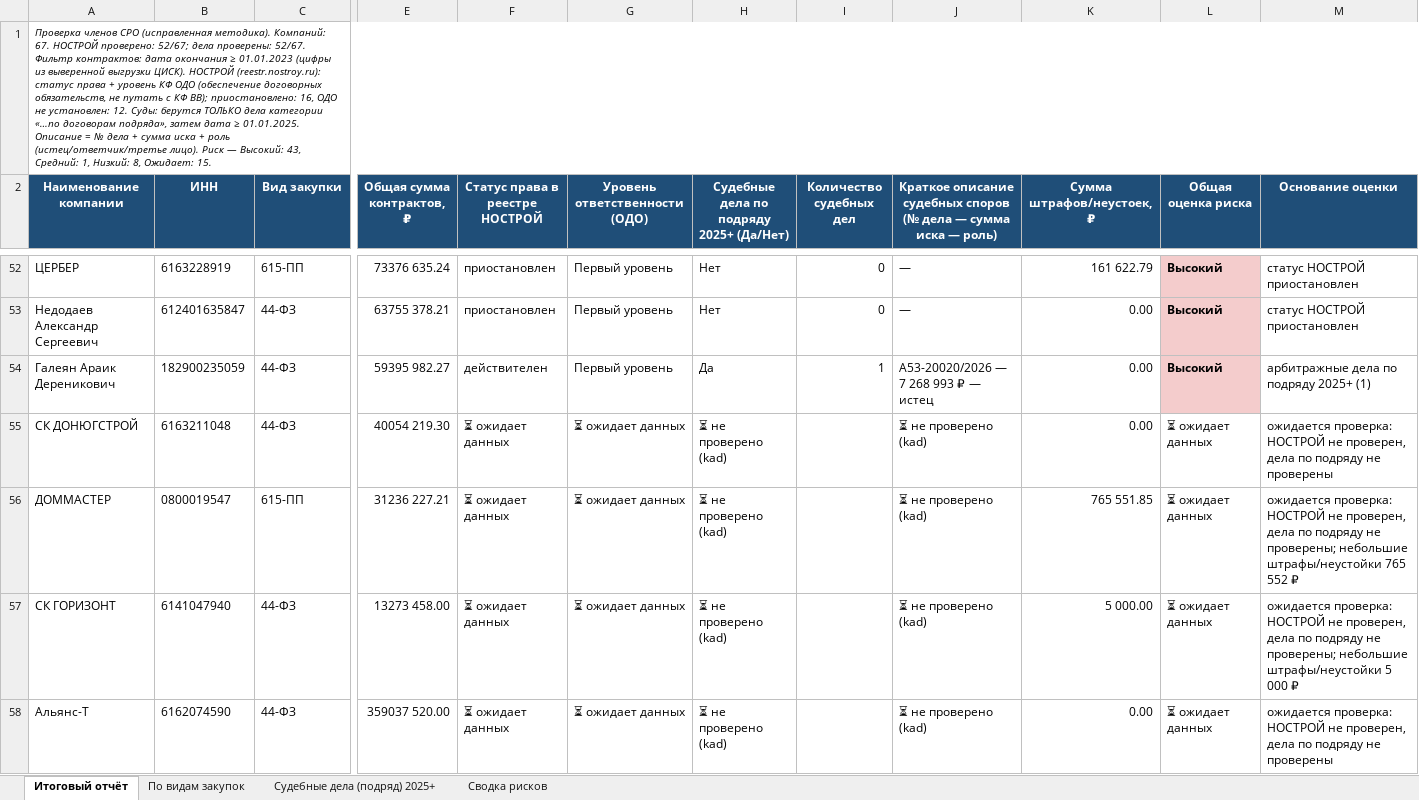
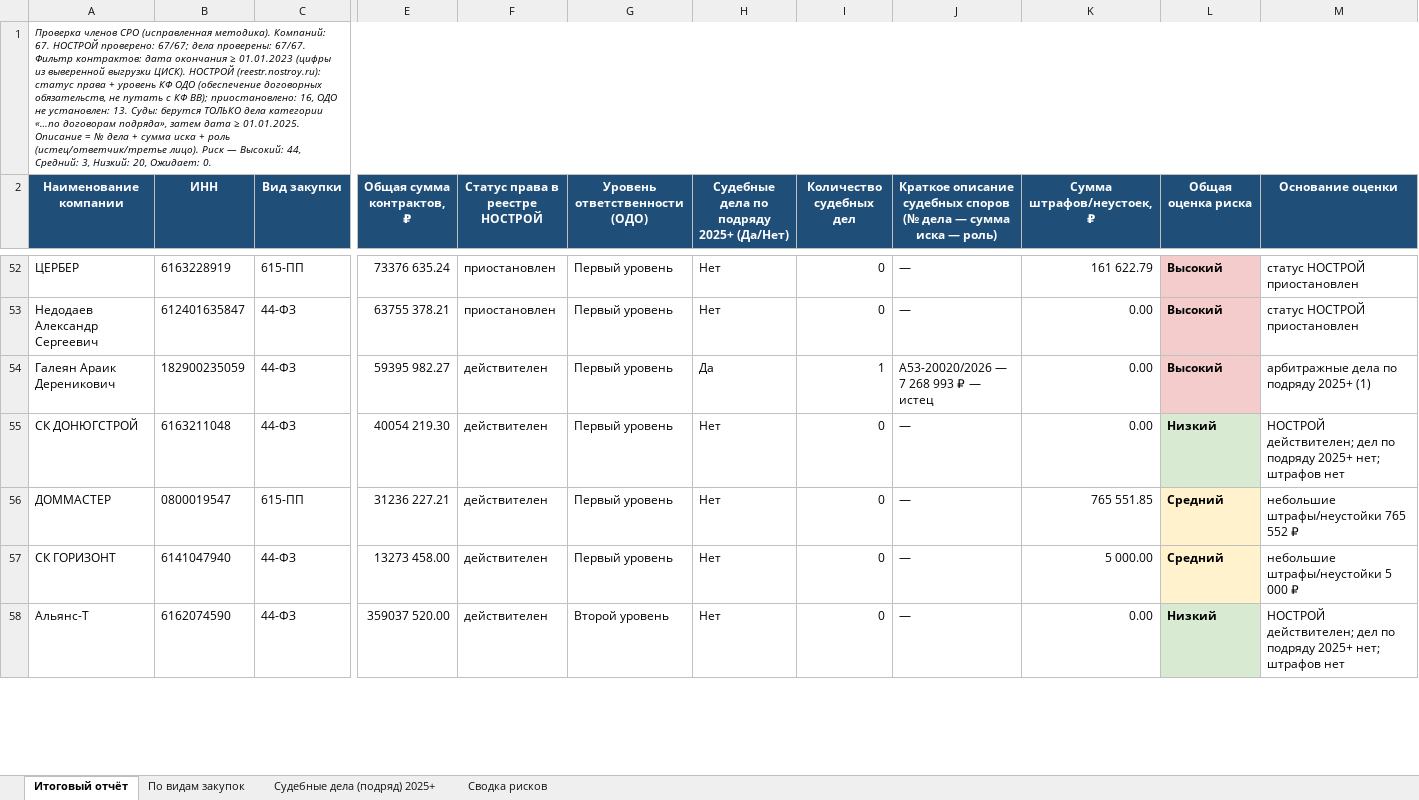
Before and after one commit to Confucius-hub/spbu_db_hw, an Excel workbook: audit/audit_report_corrected.xlsx, sheet Итоговый отчёт, drawn as a sheet; only a part is shown, gaps mark what is left out; values as stored, in another font and other column widths than the file's, no borders; the diff covers the shown part only; the diff names each change by its address in the sheet, - before the commit and + after, or states it on an @@ line.

```diff
--- a/audit/audit_report_corrected.xlsx (sheet Итоговый отчёт)
+++ b/audit/audit_report_corrected.xlsx (sheet Итоговый отчёт)
-A1 (Наименование компании): …НОСТРОЙ проверено: 52/67; дела проверены: 52/67. Фильтр контрактов: дата окончания ≥ 01.01.2023 (цифры из выверенной выгрузки ЦИСК). НОСТРОЙ (reestr.nostroy.ru): статус права + уровень КФ ОДО (обеспечение договорных обязательств, не путать с КФ ВВ); приостановлено: 16, ОДО не установлен: 12. Суды: берутся ТОЛЬКО дела категории «…по договорам подряда», затем дата ≥ 01.01.2025. Описание = № дела + сумма иска + роль (истец/ответчик/третье лицо). Риск — Высокий: 43, Средний: 1, Низкий: 8, Ожидает: 15.
+A1 (Наименование компании): …НОСТРОЙ проверено: 67/67; дела проверены: 67/67. Фильтр контрактов: дата окончания ≥ 01.01.2023 (цифры из выверенной выгрузки ЦИСК). НОСТРОЙ (reestr.nostroy.ru): статус права + уровень КФ ОДО (обеспечение договорных обязательств, не путать с КФ ВВ); приостановлено: 16, ОДО не установлен: 13. Суды: берутся ТОЛЬКО дела категории «…по договорам подряда», затем дата ≥ 01.01.2025. Описание = № дела + сумма иска + роль (истец/ответчик/третье лицо). Риск — Высокий: 44, Средний: 3, Низкий: 20, Ожидает: 0.
-F55:F58 (Статус права в реестре НОСТРОЙ): ⏳ ожидает данных
+F55:F58 (Статус права в реестре НОСТРОЙ): действителен
-G55:G57 (Уровень ответственности (ОДО)): ⏳ ожидает данных
+G55:G57 (Уровень ответственности (ОДО)): Первый уровень
-H55:H58: ⏳ не проверено (kad)
+H55:H58: Нет
-I55:I58 (Количество судебных дел): (empty)
+I55:I58 (Количество судебных дел): 0
-J55:J58: ⏳ не проверено (kad)
+J55:J58: —
-L55 (Общая оценка риска): ⏳ ожидает данных
+L55 (Общая оценка риска): Низкий
-L55:L58 bold: off
+L55:L58 bold: on
-L55 fill: none
+L55 fill: #D9EAD3
-M55 (Основание оценки): ожидается проверка: НОСТРОЙ не проверен, дела по подряду не проверены
+M55 (Основание оценки): НОСТРОЙ действителен; дел по подряду 2025+ нет; штрафов нет
-L56:L57 (Общая оценка риска): ⏳ ожидает данных
+L56:L57 (Общая оценка риска): Средний
-L56:L57 fill: none
+L56:L57 fill: #FFF2CC
-M56 (Основание оценки): ожидается проверка: НОСТРОЙ не проверен, дела по подряду не проверены; небольшие штрафы/неустойки…
+M56 (Основание оценки): небольшие штрафы/неустойки…
-M57 (Основание оценки): ожидается проверка: НОСТРОЙ не проверен, дела по подряду не проверены; небольшие штрафы/неустойки…
+M57 (Основание оценки): небольшие штрафы/неустойки…
-G58 (Уровень ответственности (ОДО)): ⏳ ожидает данных
+G58 (Уровень ответственности (ОДО)): Второй уровень
-L58 (Общая оценка риска): ⏳ ожидает данных
+L58 (Общая оценка риска): Низкий
-L58 fill: none
+L58 fill: #D9EAD3
-M58 (Основание оценки): ожидается проверка: НОСТРОЙ не проверен, дела по подряду не проверены
+M58 (Основание оценки): НОСТРОЙ действителен; дел по подряду 2025+ нет; штрафов нет
```
Also changed, not shown: 77 edited cells and cell formats elsewhere in this sheet, sheet Сводка рисков, 1 other file.
